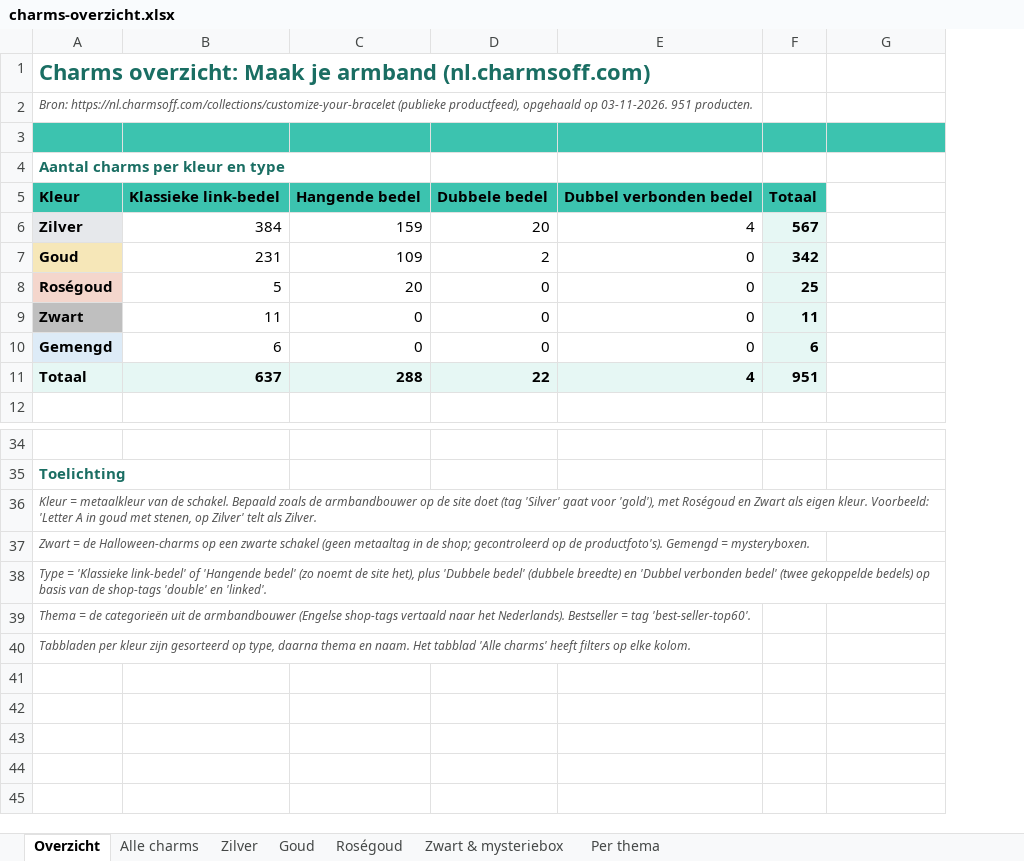
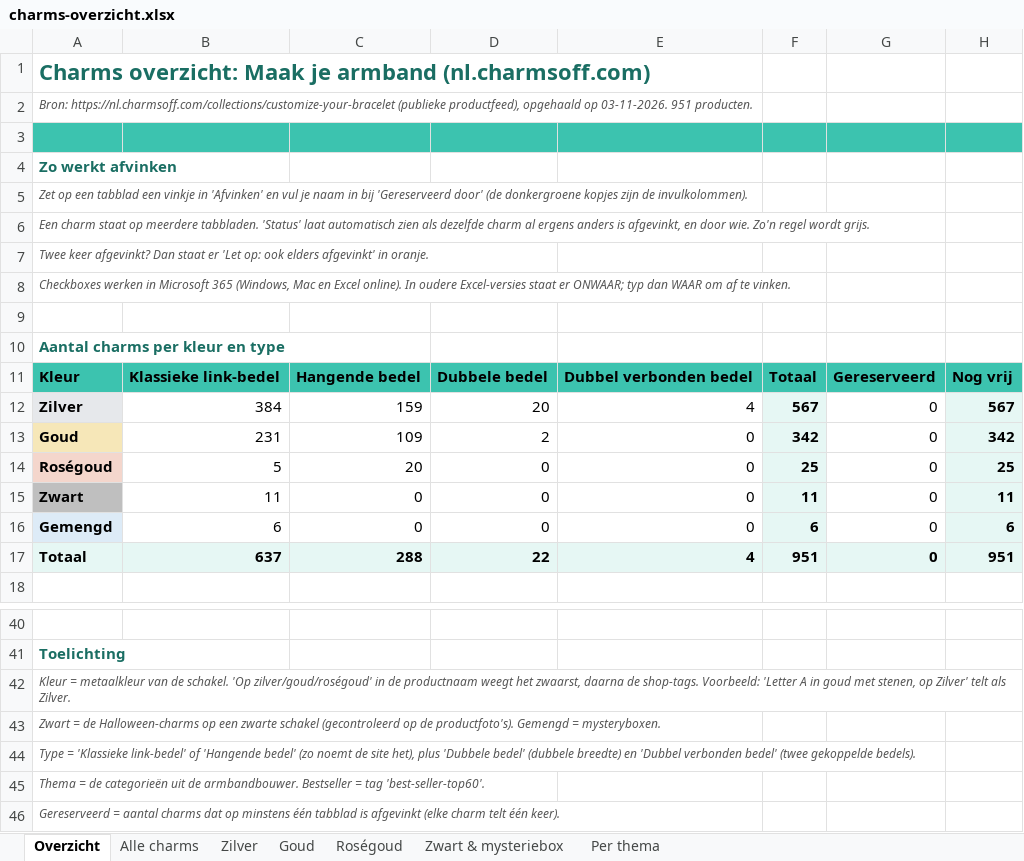
Before and after one commit to devinjager-dev/dev, an Excel workbook: charms-overzicht/charms-overzicht.xlsx, sheet Overzicht, drawn as a sheet; only a part is shown, gaps mark what is left out; values as stored, in another font and other column widths than the file's, no borders; addresses are those after the commit; the diff names each change by its address in the sheet, - before the commit and + after, or states it on an @@ line.

```diff
--- a/charms-overzicht/charms-overzicht.xlsx (sheet Overzicht)
+++ b/charms-overzicht/charms-overzicht.xlsx (sheet Overzicht)
+column H, rows 11-17: Nog vrij | 567 | 342 | 25 | 11 | 6 | 951
+row 4: Zo werkt afvinken
+row 5: Zet op een tabblad een vinkje in 'Afvinken' en vul je naam in bij 'Gereserveerd door' (de donkergroene kopjes zijn de invulkolommen).
+row 6: Een charm staat op meerdere tabbladen. 'Status' laat automatisch zien als dezelfde charm al ergens anders is afgevinkt, en door wie. Zo'n regel wordt grijs.
+row 7: Twee keer afgevinkt? Dan staat er 'Let op: ook elders afgevinkt' in oranje.
+row 8: Checkboxes werken in Microsoft 365 (Windows, Mac en Excel online). In oudere Excel-versies staat er ONWAAR; typ dan WAAR om af te vinken.
+row 9: (empty)
-G11: (empty)
+G11: Gereserveerd
-G11 fill: none
+G11 fill: #3CC3AF
-G12:G17: (empty)
+G12:G17: 0
-G17 fill: none
+G17 fill: #E6F7F4
-A42: …de schakel. Bepaald zoals de armbandbouwer op de site doet (tag 'Silver' gaat voor 'gold'), met Roségoud en Zwart als eigen kleur. Voorbeeld: 'Letter…
+A42: …de schakel. 'Op zilver/goud/roségoud' in de productnaam weegt het zwaarst, daarna de shop-tags. Voorbeeld: 'Letter…
-A43: …zwarte schakel (geen metaaltag in de shop; gecontroleerd op de…
+A43: …zwarte schakel (gecontroleerd op de…
-A44: …(twee gekoppelde bedels) op basis van de shop-tags 'double' en 'linked'.
+A44: …(twee gekoppelde bedels).
-A45: …uit de armbandbouwer (Engelse shop-tags vertaald naar het Nederlands). Bestseller =…
+A45: …uit de armbandbouwer. Bestseller =…
-A46: Tabbladen per kleur zijn gesorteerd op type, daarna thema en naam. Het tabblad 'Alle charms' heeft filters op elke kolom.
+A46: Gereserveerd = aantal charms dat op minstens één tabblad is afgevinkt (elke charm telt één keer).
```
Also changed, not shown: sheet Zwart & mysteriebox, sheet Roségoud, sheet Goud, sheet Zilver, sheet Per thema, sheet Alle charms, formulas that keep their value, hidden cells, charts or pictures, 1 other file.
